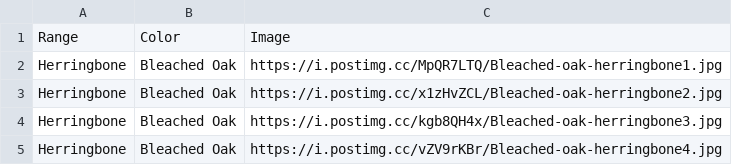
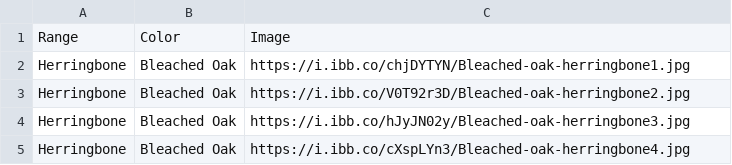
Before and after one commit to littleguy11/AspenAppData, a CSV file: VinylRange.csv, drawn as a sheet.

Commit message:
Automated sync from Google Sheets

```diff
--- a/VinylRange.csv
+++ b/VinylRange.csv
@@ -1,5 +1,5 @@
 Range,Color,Image
-Herringbone,Bleached Oak,https://i.postimg.cc/MpQR7LTQ/Bleached-oak-herringbone1.jpg
-Herringbone,Bleached Oak,https://i.postimg.cc/x1zHvZCL/Bleached-oak-herringbone2.jpg
-Herringbone,Bleached Oak,https://i.postimg.cc/kgb8QH4x/Bleached-oak-herringbone3.jpg
-Herringbone,Bleached Oak,https://i.postimg.cc/vZV9rKBr/Bleached-oak-herringbone4.jpg
+Herringbone,Bleached Oak,https://i.ibb.co/chjDYTYN/Bleached-oak-herringbone1.jpg
+Herringbone,Bleached Oak,https://i.ibb.co/V0T92r3D/Bleached-oak-herringbone2.jpg
+Herringbone,Bleached Oak,https://i.ibb.co/hJyJN02y/Bleached-oak-herringbone3.jpg
+Herringbone,Bleached Oak,https://i.ibb.co/cXspLYn3/Bleached-oak-herringbone4.jpg
```
